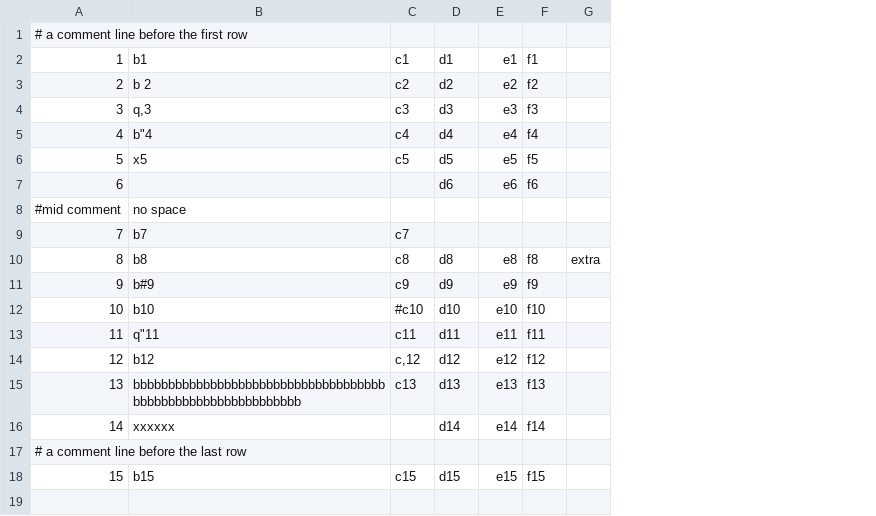
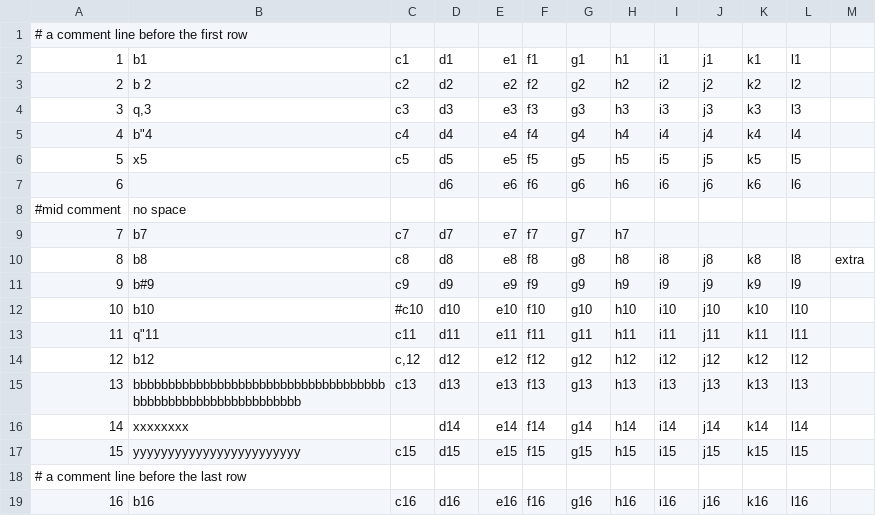
Before and after one commit to PeterVanHolland/duckdb, a CSV file: data/csv/block_scan_runs_comment.csv, drawn as a sheet; removed rows and columns are numbered as before the commit, all else as after; the diff names each change by its address in the sheet, - before the commit and + after, or states it on an @@ line.

```diff
--- a/data/csv/block_scan_runs_comment.csv
+++ b/data/csv/block_scan_runs_comment.csv
+column G, rows 2-16: g1 | g2 | g3 | g4 | g5 | g6 |  | g7 | g8 | g9 | g10 | g11 | g12 | g13 | g14
+column H, rows 2-16: h1 | h2 | h3 | h4 | h5 | h6 |  | h7 | h8 | h9 | h10 | h11 | h12 | h13 | h14
+column I, rows 2-16: i1 | i2 | i3 | i4 | i5 | i6 |  |  | i8 | i9 | i10 | i11 | i12 | i13 | i14
+column J, rows 2-16: j1 | j2 | j3 | j4 | j5 | j6 |  |  | j8 | j9 | j10 | j11 | j12 | j13 | j14
+column K, rows 2-16: k1 | k2 | k3 | k4 | k5 | k6 |  |  | k8 | k9 | k10 | k11 | k12 | k13 | k14
+column L, rows 2-16: l1 | l2 | l3 | l4 | l5 | l6 |  |  | l8 | l9 | l10 | l11 | l12 | l13 | l14
-D9: (empty)
+D9: d7
-E9: (empty)
+E9: e7
-F9: (empty)
+F9: f7
-B16: xxxxxx
+B16: xxxxxxxx
+row 17: 15 | yyyyyyyyyyyyyyyyyyyyyyyy | c15 | d15 | e15 | f15 | g15 | h15 | i15 | j15 | k15 | l15
-row 18: 15 | b15 | c15 | d15 | e15 | f15
+row 19: 16 | b16 | c16 | d16 | e16 | f16 | g16 | h16 | i16 | j16 | k16 | l16
```
Also changed, not shown: data/csv/block_scan_runs.csv, data/csv/block_scan_runs_cent.csv, 9 other files.
